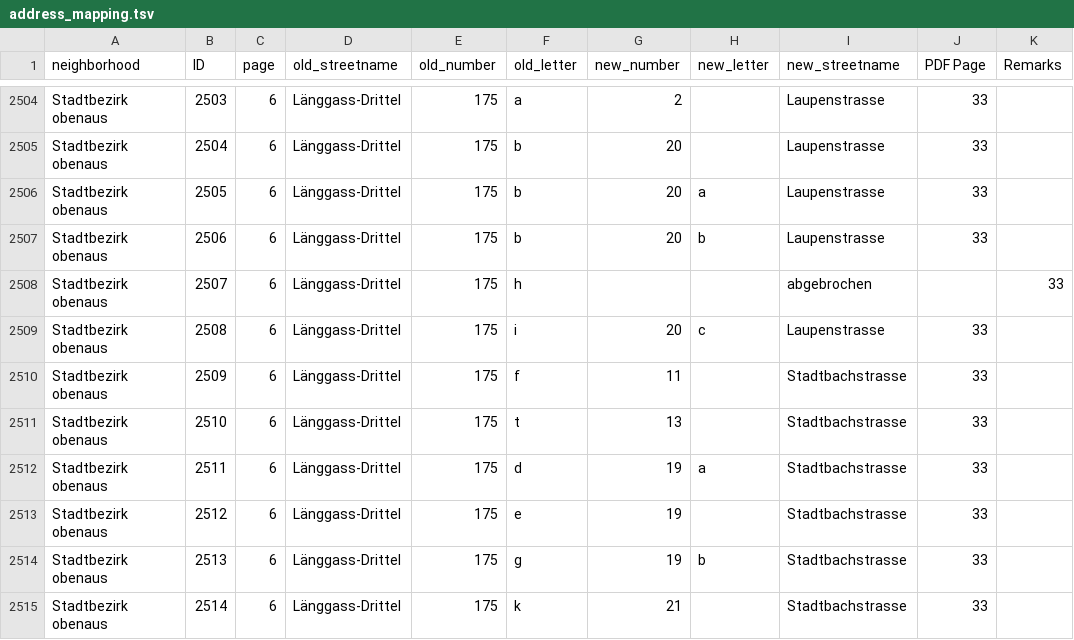
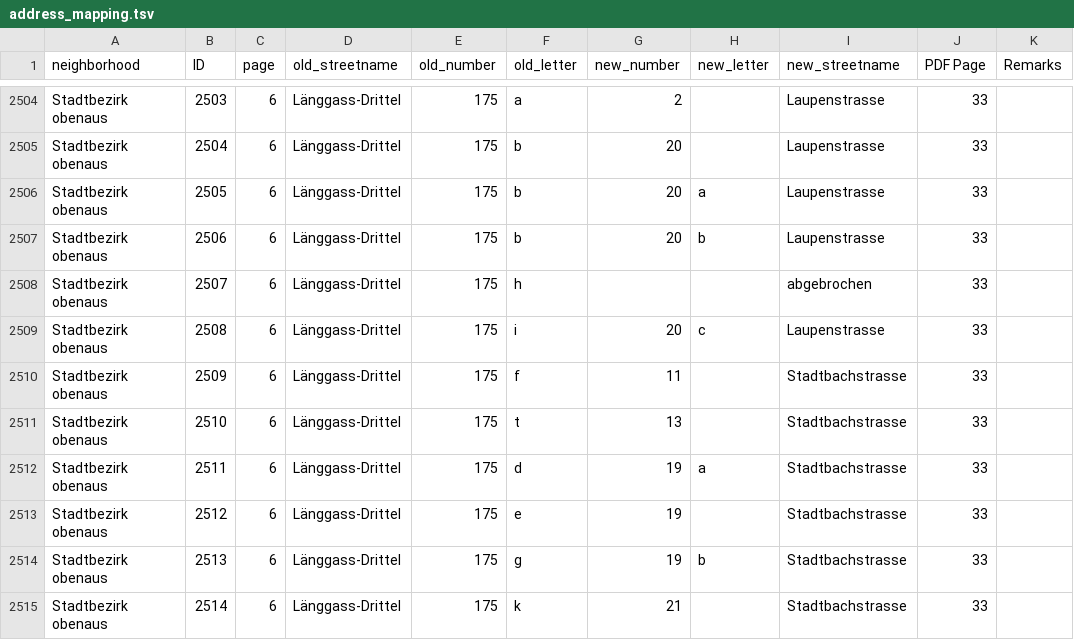
Before and after one commit to brawer/bern-addresses, a TSV file: src/cleanup/address_reform_1882/address_mapping.tsv, drawn as a sheet; only a part is shown, gaps mark what is left out.

Commit message:
Add expanded mapping table for 1882 address reform
Lots of errors; these will probably need manual research

```diff
--- a/src/cleanup/address_reform_1882/address_mapping.tsv
+++ b/src/cleanup/address_reform_1882/address_mapping.tsv
@@ -2507,3 +2507,3 @@ Stadtbezirk obenaus	2505	6	Länggass-Drittel	175	b	20	a	Laupenstrasse	33
 Stadtbezirk obenaus	2506	6	Länggass-Drittel	175	b	20	b	Laupenstrasse	33	
-Stadtbezirk obenaus	2507	6	Länggass-Drittel	175	h			abgebrochen		33	
+Stadtbezirk obenaus	2507	6	Länggass-Drittel	175	h			abgebrochen	33	
 Stadtbezirk obenaus	2508	6	Länggass-Drittel	175	i	20	c	Laupenstrasse	33	
```
Also changed, not shown: 3 other files.
